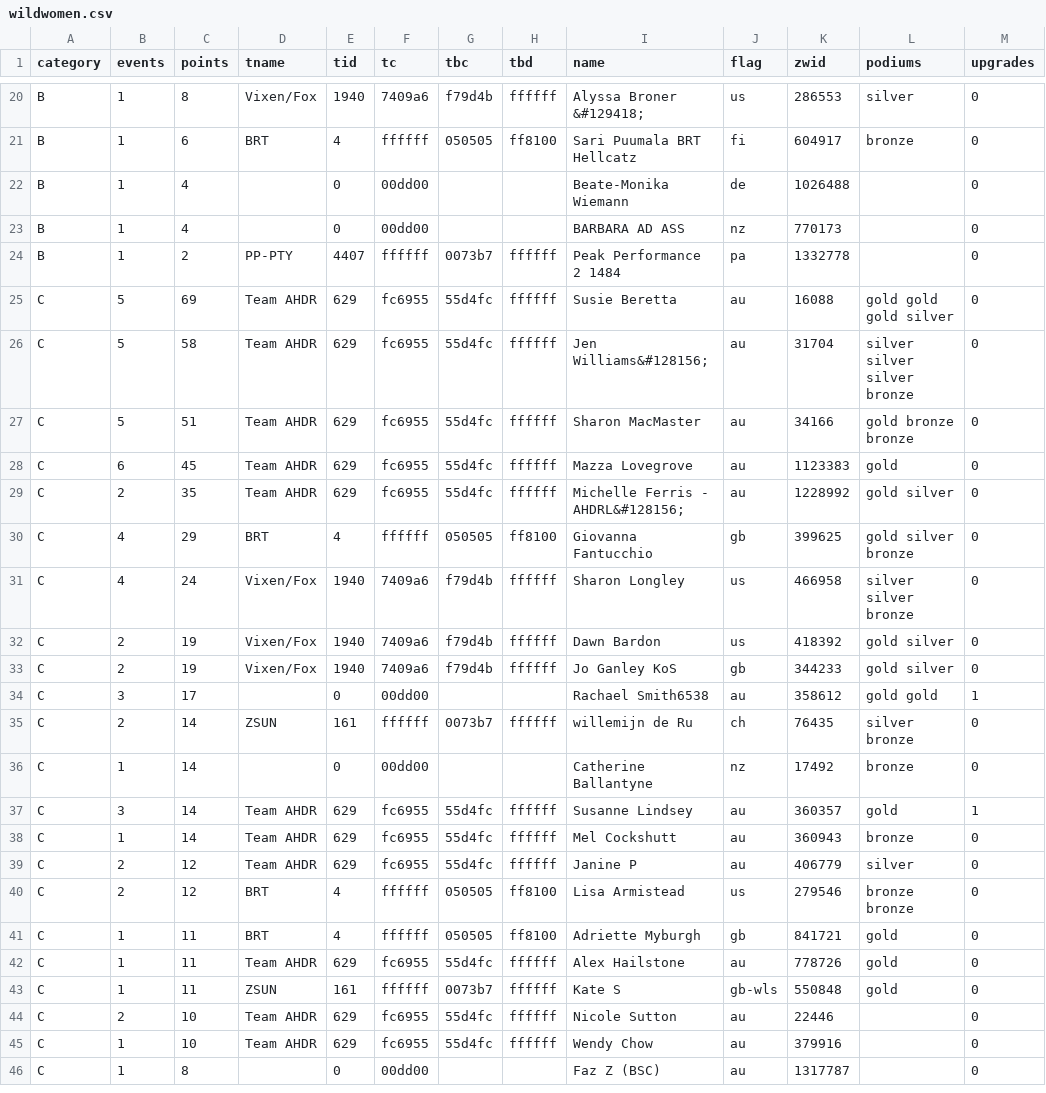
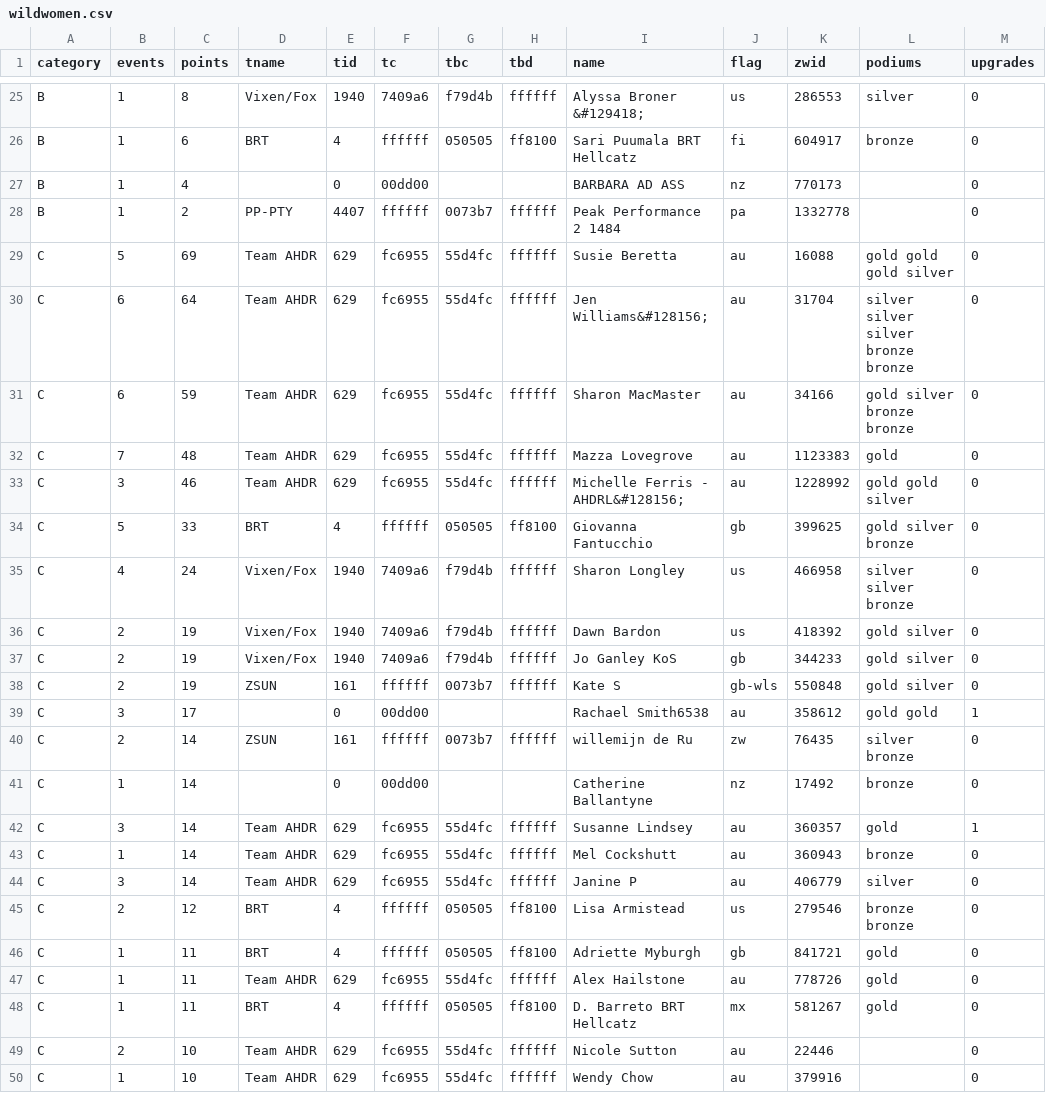
Before and after one commit to jessicah/boltrace.team, a CSV file: _data/2019/series_4/wildwomen.csv, drawn as a sheet; only a part is shown, gaps mark what is left out; the shorter side is filled out with more unchanged rows; the diff covers the shown part only.

```diff
--- a/_data/2019/series_4/wildwomen.csv
+++ b/_data/2019/series_4/wildwomen.csv
@@ -21,3 +26,2 @@ B,1,8,Vixen/Fox,1940,7409a6,f79d4b,ffffff,Alyssa Broner &#129418;,us,286553,silv
 B,1,6,BRT,4,ffffff,050505,ff8100,Sari Puumala BRT Hellcatz ,fi,604917,bronze,0
-B,1,4,,0,00dd00,,,Beate-Monika Wiemann,de,1026488,,0
 B,1,4,,0,00dd00,,,BARBARA AD ASS,nz,770173,,0
@@ -25,7 +29,7 @@ B,1,2,PP-PTY,4407,ffffff,0073b7,ffffff,Peak Performance 2 1484,pa,1332778,,0
 C,5,69,Team AHDR,629,fc6955,55d4fc,ffffff,Susie Beretta,au,16088,gold gold gold silver,0
-C,5,58,Team AHDR,629,fc6955,55d4fc,ffffff,Jen Williams&#128156;,au,31704,silver silver silver bronze,0
-C,5,51,Team AHDR,629,fc6955,55d4fc,ffffff,Sharon MacMaster,au,34166,gold bronze bronze,0
-C,6,45,Team AHDR,629,fc6955,55d4fc,ffffff,Mazza Lovegrove,au,1123383,gold,0
-C,2,35,Team AHDR,629,fc6955,55d4fc,ffffff,Michelle Ferris - AHDRL&#128156;,au,1228992,gold silver,0
-C,4,29,BRT,4,ffffff,050505,ff8100,Giovanna Fantucchio,gb,399625,gold silver bronze,0
+C,6,64,Team AHDR,629,fc6955,55d4fc,ffffff,Jen Williams&#128156;,au,31704,silver silver silver bronze bronze,0
+C,6,59,Team AHDR,629,fc6955,55d4fc,ffffff,Sharon MacMaster,au,34166,gold silver bronze bronze,0
+C,7,48,Team AHDR,629,fc6955,55d4fc,ffffff,Mazza Lovegrove,au,1123383,gold,0
+C,3,46,Team AHDR,629,fc6955,55d4fc,ffffff,Michelle Ferris - AHDRL&#128156;,au,1228992,gold gold silver,0
+C,5,33,BRT,4,ffffff,050505,ff8100,Giovanna Fantucchio,gb,399625,gold silver bronze,0
 C,4,24,Vixen/Fox,1940,7409a6,f79d4b,ffffff,Sharon Longley,us,466958,silver silver bronze,0
@@ -33,4 +37,5 @@ C,2,19,Vixen/Fox,1940,7409a6,f79d4b,ffffff,Dawn Bardon,us,418392,gold silver,0
 C,2,19,Vixen/Fox,1940,7409a6,f79d4b,ffffff,Jo Ganley KoS,gb,344233,gold silver,0
+C,2,19,ZSUN,161,ffffff,0073b7,ffffff,Kate   S,gb-wls,550848,gold silver,0
 C,3,17,,0,00dd00,,,Rachael Smith6538,au,358612,gold gold,1
-C,2,14,ZSUN,161,ffffff,0073b7,ffffff,willemijn de Ru,ch,76435,silver bronze,0
+C,2,14,ZSUN,161,ffffff,0073b7,ffffff,willemijn de Ru,zw,76435,silver bronze,0
 C,1,14,,0,00dd00,,,Catherine Ballantyne,nz,17492,bronze,0
@@ -38,3 +43,3 @@ C,3,14,Team AHDR,629,fc6955,55d4fc,ffffff,Susanne Lindsey,au,360357,gold,1
 C,1,14,Team AHDR,629,fc6955,55d4fc,ffffff,Mel Cockshutt,au,360943,bronze,0
-C,2,12,Team AHDR,629,fc6955,55d4fc,ffffff,Janine P,au,406779,silver,0
+C,3,14,Team AHDR,629,fc6955,55d4fc,ffffff,Janine P,au,406779,silver,0
 C,2,12,BRT,4,ffffff,050505,ff8100,Lisa Armistead,us,279546,bronze bronze,0
@@ -42,3 +47,3 @@ C,1,11,BRT,4,ffffff,050505,ff8100,Adriette Myburgh,gb,841721,gold,0
 C,1,11,Team AHDR,629,fc6955,55d4fc,ffffff,Alex Hailstone,au,778726,gold,0
-C,1,11,ZSUN,161,ffffff,0073b7,ffffff,Kate   S,gb-wls,550848,gold,0
+C,1,11,BRT,4,ffffff,050505,ff8100,D. Barreto BRT Hellcatz,mx,581267,gold,0
 C,2,10,Team AHDR,629,fc6955,55d4fc,ffffff,Nicole Sutton,au,22446,,0
```
Also changed, not shown: 7 added rows and 27 edited cells elsewhere in this file, _data/2019/series_4/wildwomenteam.csv, 2 other files.
